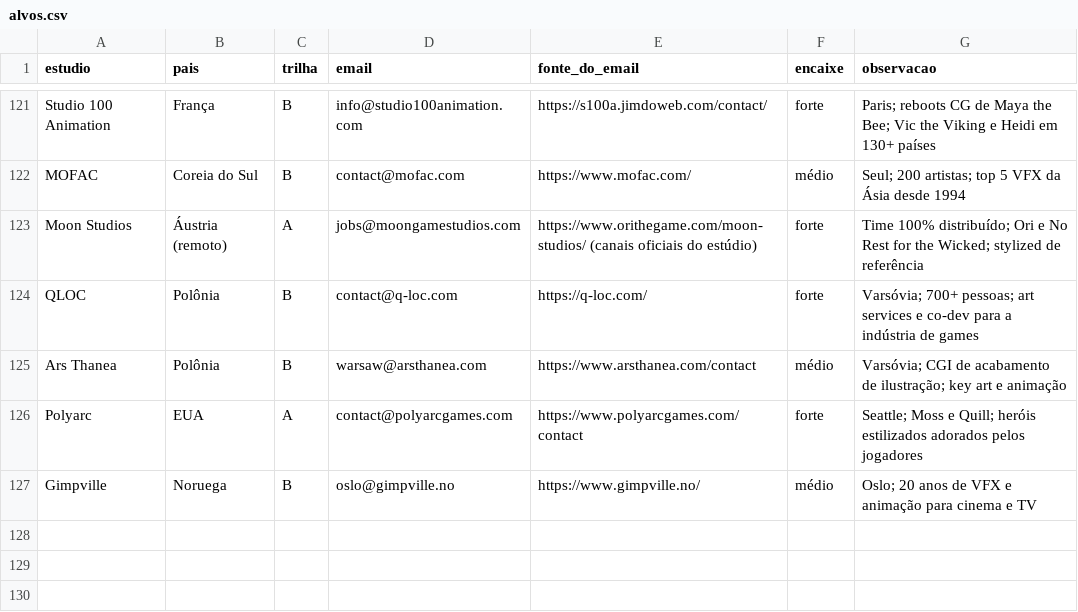
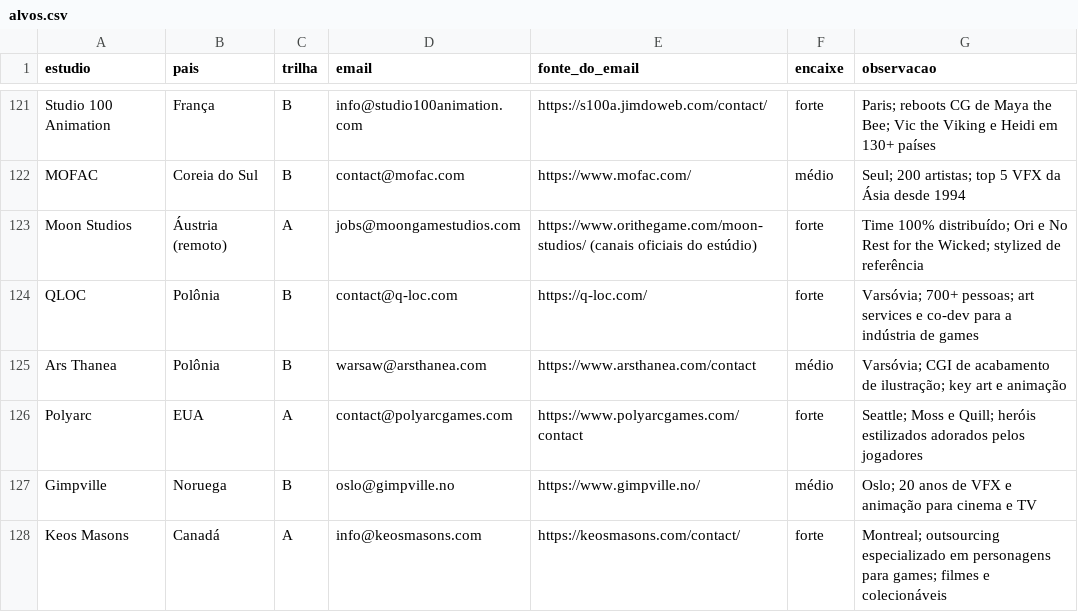
Before and after one commit to vinicavalcntiart/workbenchMA, a CSV file: alvos.csv, drawn as a sheet; only a part is shown, gaps mark what is left out.

```diff
--- a/alvos.csv
+++ b/alvos.csv
@@ -127 +127,2 @@ Polyarc,EUA,A,contact@polyarcgames.com,https://www.polyarcgames.com/contact,fort
 Gimpville,Noruega,B,oslo@gimpville.no,https://www.gimpville.no/,médio,Oslo; 20 anos de VFX e animação para cinema e TV
+Keos Masons,Canadá,A,info@keosmasons.com,https://keosmasons.com/contact/,forte,Montreal; outsourcing especializado em personagens para games; filmes e colecionáveis
```
Also changed, not shown: 4 other files.
